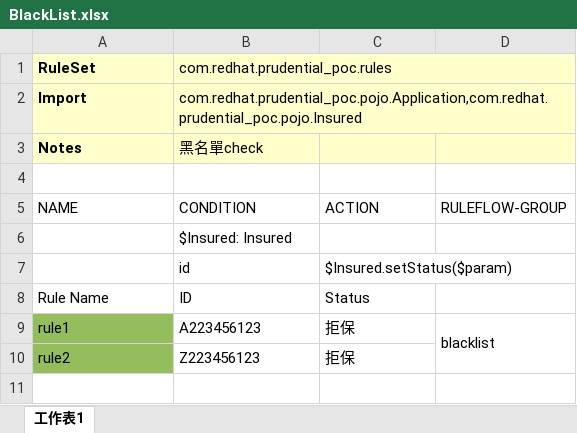
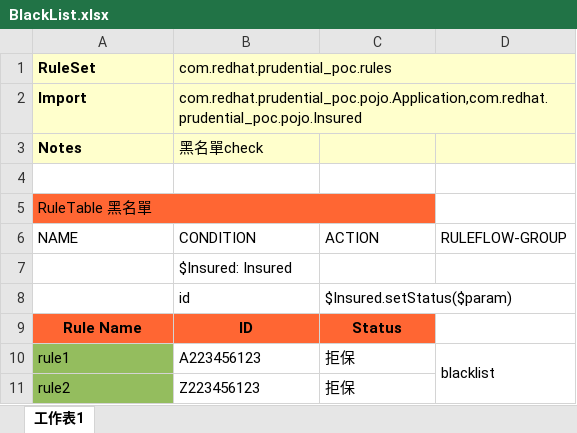
Before and after one commit to snowfish424/prudential_poc, an Excel workbook: src/main/resources/com/redhat/prudential_poc/BlackList.xlsx, sheet 工作表1, drawn as a sheet; values as stored, in another font and other column widths than the file's, no borders; addresses are those after the commit; the diff names each change by its address in the sheet, - before the commit and + after, or states it on an @@ line.

Commit message:
Uploaded 03-九月-2019 12:55:33 {/src/main/resources/com/redhat/prudential_poc/BlackList.xlsx}

```diff
--- a/src/main/resources/com/redhat/prudential_poc/BlackList.xlsx (sheet 工作表1)
+++ b/src/main/resources/com/redhat/prudential_poc/BlackList.xlsx (sheet 工作表1)
+row 5: RuleTable 黑名單
@@ A9:C9 fill: none → #FF6633, bold: off → on, alignment: left → center @@
```
